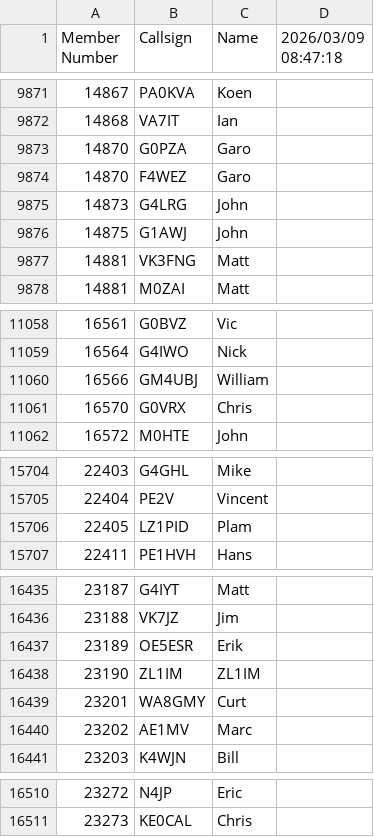
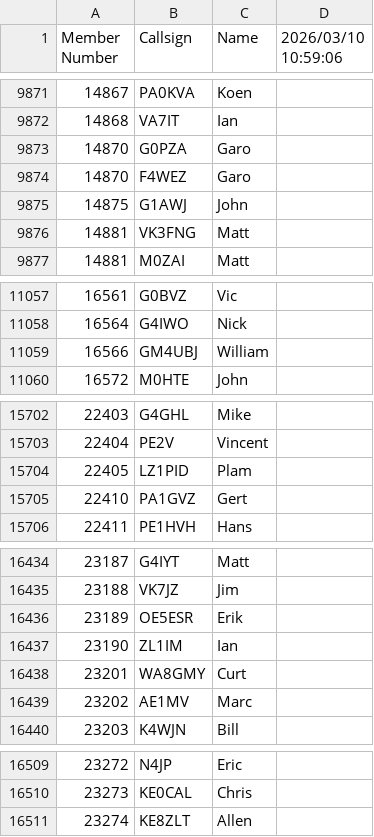
Before and after one commit to bjornekelund/dxlog, a CSV file: fistsspr/fistsmembers.csv, drawn as a sheet; only a part is shown, gaps mark what is left out; removed rows and columns are numbered as before the commit, all else as after; the diff names each change by its address in the sheet, - before the commit and + after, or states it on an @@ line.

```diff
--- a/fistsspr/fistsmembers.csv
+++ b/fistsspr/fistsmembers.csv
-D1: 2026/03/09 08:47:18
+D1: 2026/03/10 10:59:06
-row 9875: 14873 | G4LRG | John
-row 11061: 16570 | G0VRX | Chris
+row 15705: 22410 | PA1GVZ | Gert
-C16437 (Name): ZL1IM
+C16437 (Name): Ian
+row 16511: 23274 | KE8ZLT | Allen
```
Also changed, not shown: 24 other files.
